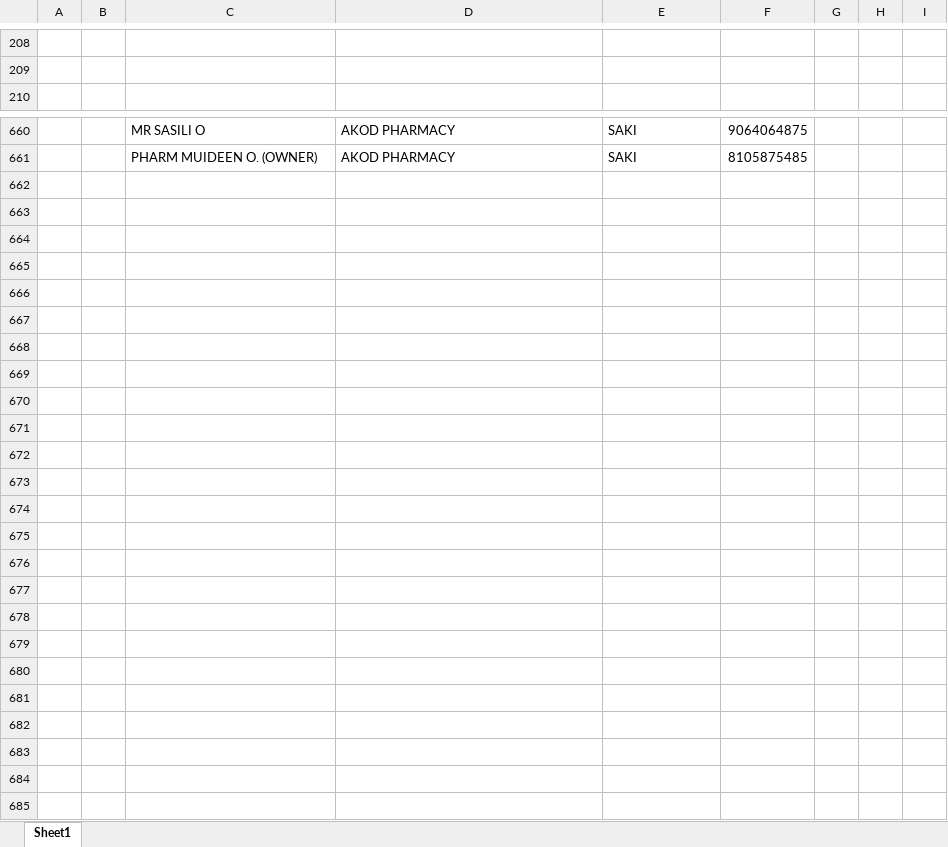
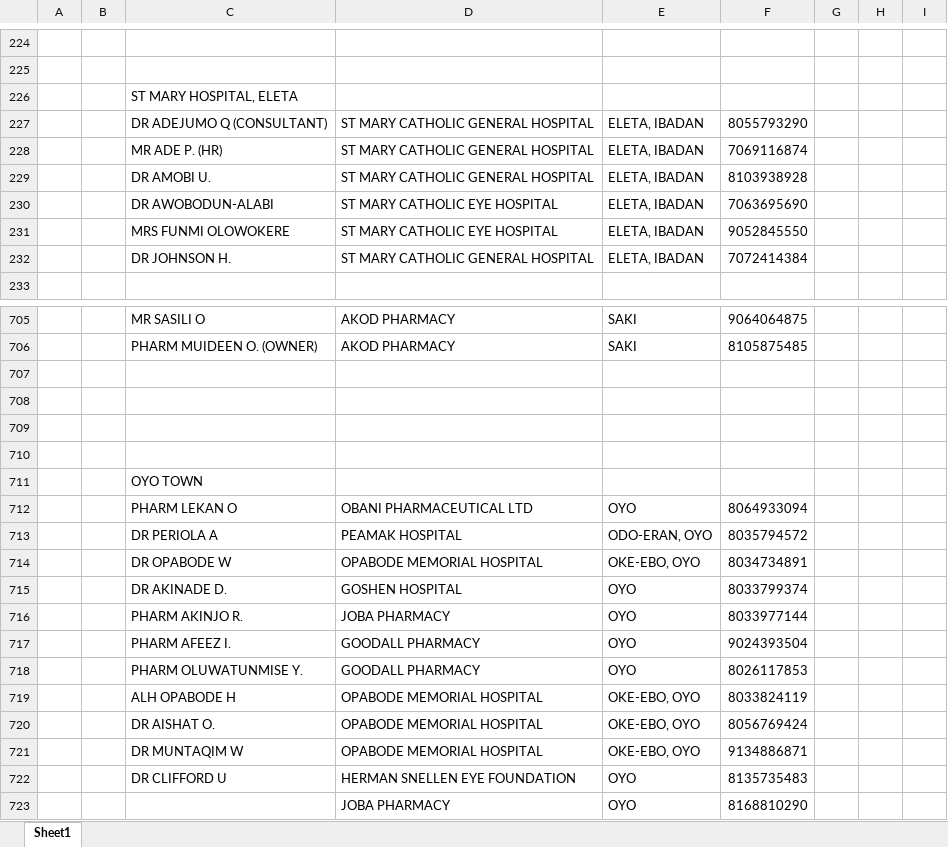
Before and after one commit to araborg/embassy, an Excel workbook: DAILY REPORT/OCT/DOCTORS_PHARMACISTS_DB.xlsx, sheet Sheet1, drawn as a sheet; only a part is shown, gaps mark what is left out; values as stored, in another font and other column widths than the file's, no borders; the diff covers the shown part only; the diff names each change by its address in the sheet, - before the commit and + after, or states it on an @@ line.

```diff
--- a/DAILY REPORT/OCT/DOCTORS_PHARMACISTS_DB.xlsx (sheet Sheet1)
+++ b/DAILY REPORT/OCT/DOCTORS_PHARMACISTS_DB.xlsx (sheet Sheet1)
+row 226:  |  | ST MARY HOSPITAL, ELETA
+row 227:  |  | DR ADEJUMO Q (CONSULTANT) | ST MARY CATHOLIC GENERAL HOSPITAL | ELETA, IBADAN | 8055793290
+row 228:  |  | MR ADE P. (HR) | ST MARY CATHOLIC GENERAL HOSPITAL | ELETA, IBADAN | 7069116874
+row 229:  |  | DR AMOBI U. | ST MARY CATHOLIC GENERAL HOSPITAL | ELETA, IBADAN | 8103938928
+row 230:  |  | DR AWOBODUN-ALABI | ST MARY CATHOLIC EYE HOSPITAL | ELETA, IBADAN | 7063695690
+row 231:  |  | MRS FUNMI OLOWOKERE | ST MARY CATHOLIC EYE HOSPITAL | ELETA, IBADAN | 9052845550
+row 232:  |  | DR JOHNSON H. | ST MARY CATHOLIC GENERAL HOSPITAL | ELETA, IBADAN | 7072414384
+row 707: (empty)
+row 708: (empty)
+row 709: (empty)
+row 710: (empty)
+row 711:  |  | OYO TOWN
+row 712:  |  | PHARM LEKAN O | OBANI PHARMACEUTICAL LTD | OYO | 8064933094
+row 713:  |  | DR PERIOLA A | PEAMAK HOSPITAL | ODO-ERAN, OYO | 8035794572
+row 714:  |  | DR OPABODE W | OPABODE MEMORIAL HOSPITAL | OKE-EBO, OYO | 8034734891
+row 715:  |  | DR AKINADE D. | GOSHEN HOSPITAL | OYO | 8033799374
+row 716:  |  | PHARM AKINJO R. | JOBA PHARMACY | OYO | 8033977144
+row 717:  |  | PHARM AFEEZ I. | GOODALL PHARMACY | OYO | 9024393504
+row 718:  |  | PHARM OLUWATUNMISE Y. | GOODALL PHARMACY | OYO | 8026117853
+row 719:  |  | ALH OPABODE H | OPABODE MEMORIAL HOSPITAL | OKE-EBO, OYO | 8033824119
+row 720:  |  | DR AISHAT O. | OPABODE MEMORIAL HOSPITAL | OKE-EBO, OYO | 8056769424
+row 721:  |  | DR MUNTAQIM W | OPABODE MEMORIAL HOSPITAL | OKE-EBO, OYO | 9134886871
+row 722:  |  | DR CLIFFORD U | HERMAN SNELLEN EYE FOUNDATION | OYO | 8135735483
+row 723:  |  |  | JOBA PHARMACY | OYO | 8168810290
```
Also changed, not shown: 38 added rows and 38 edited cells elsewhere in this sheet, DAILY REPORT/OCT/Wk2/8-10-2025 REP'S DAILY REPORT - NEUTRACETICALS.xlsx, DAILY REPORT/OCT/Wk2/9-10-2025 REP'S DAILY REPORT - NEUTRACETICALS.xlsx, 18 other files.
